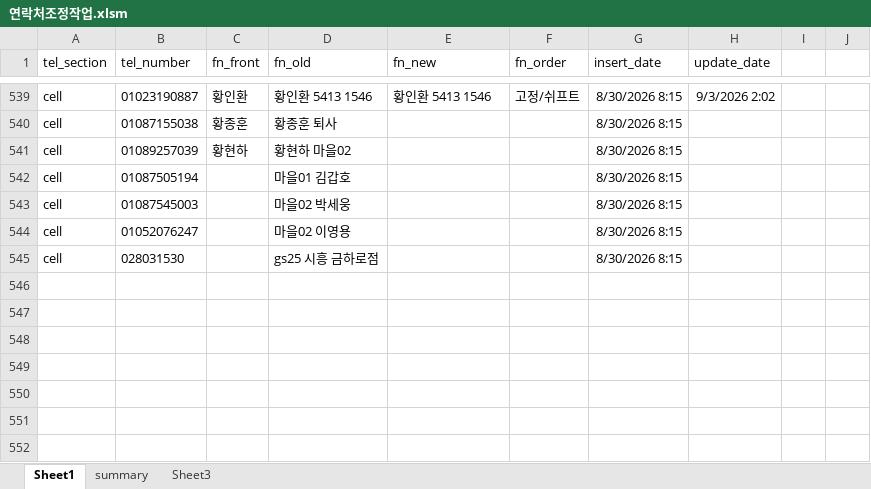
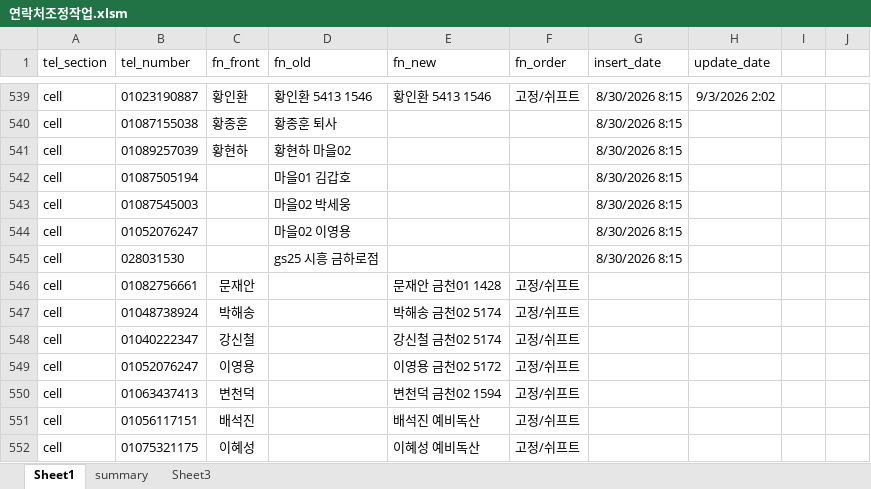
Before and after one commit to woenho-daum/newsetc2, an Excel workbook: 전화번호/연락처조정작업.xlsm, sheet Sheet1, drawn as a sheet; only a part is shown, gaps mark what is left out; values as stored, in another font and other column widths than the file's, no borders; the diff names each change by its address in the sheet, - before the commit and + after, or states it on an @@ line.

```diff
--- a/전화번호/연락처조정작업.xlsm (sheet Sheet1)
+++ b/전화번호/연락처조정작업.xlsm (sheet Sheet1)
+row 546: cell | 01082756661 | 문재안 |  | 문재안 금천01 1428 | 고정/쉬프트
+row 547: cell | 01048738924 | 박해송 |  | 박해송 금천02 5174 | 고정/쉬프트
+row 548: cell | 01040222347 | 강신철 |  | 강신철 금천02 5174 | 고정/쉬프트
+row 549: cell | 01052076247 | 이영용 |  | 이영용 금천02 5172 | 고정/쉬프트
+row 550: cell | 01063437413 | 변천덕 |  | 변천덕 금천02 1594 | 고정/쉬프트
+row 551: cell | 01056117151 | 배석진 |  | 배석진 예비독산 | 고정/쉬프트
+row 552: cell | 01075321175 | 이혜성 |  | 이혜성 예비독산 | 고정/쉬프트
```
Also changed, not shown: sheet summary, 전화번호/독산_전화번호없는기사목록.xlsx, 3 other files.
